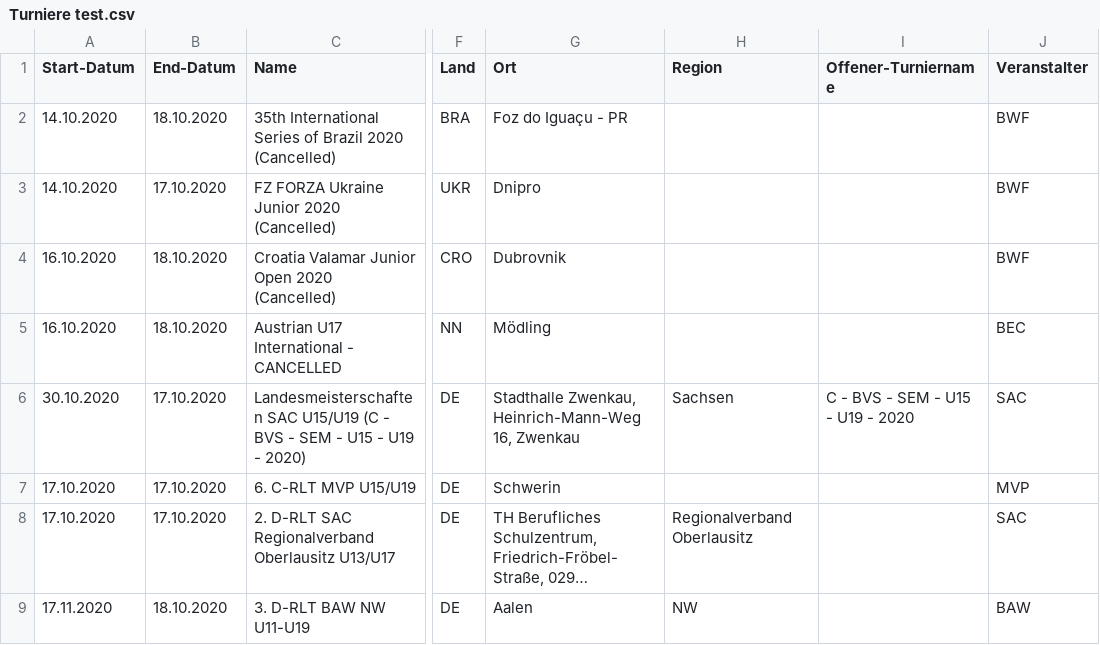
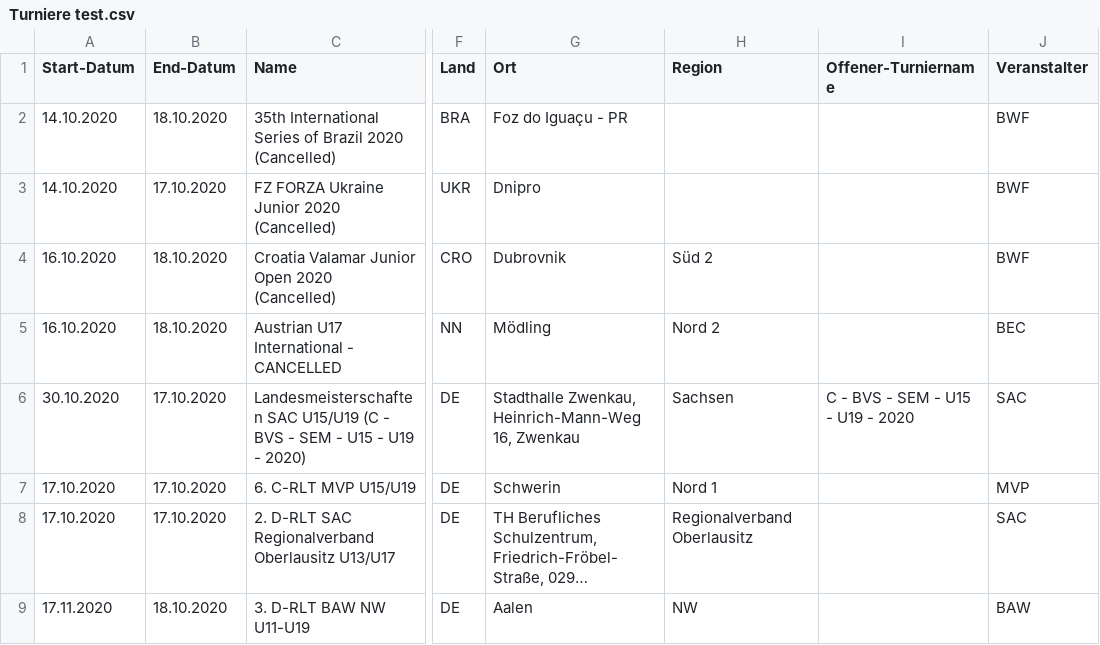
Before and after one commit to SanderPe/SportEventMap, a CSV file: Resources/Turniere test.csv, drawn as a sheet; only a part is shown, gaps mark what is left out; long unchanged cells end in …; the diff names each change by its address in the sheet, - before the commit and + after, or states it on an @@ line.

Commit message:
added functionality to Nord Südost West and Mitte checkboxes

```diff
--- a/Resources/Turniere test.csv
+++ b/Resources/Turniere test.csv
-H4 (Region): (empty)
+H4 (Region): Süd 2
-H5 (Region): (empty)
+H5 (Region): Nord 2
-H7 (Region): (empty)
+H7 (Region): Nord 1
```
Also changed, not shown: 3 other files.
